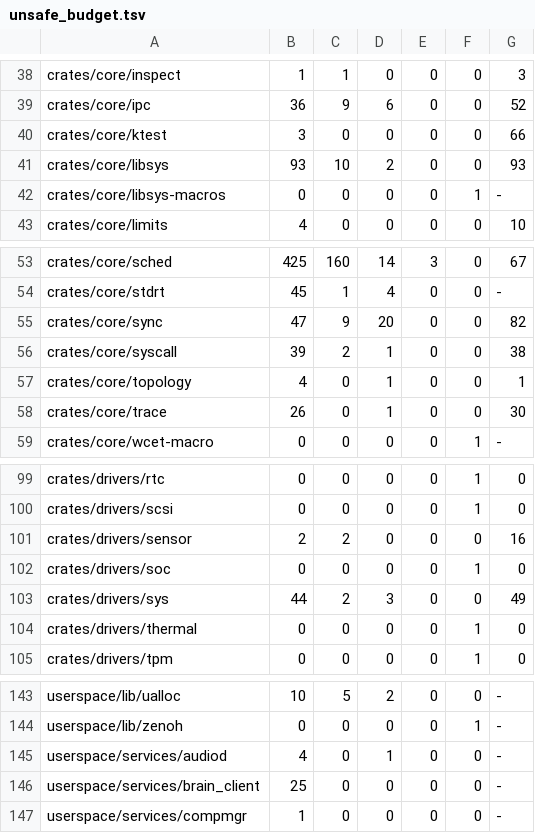
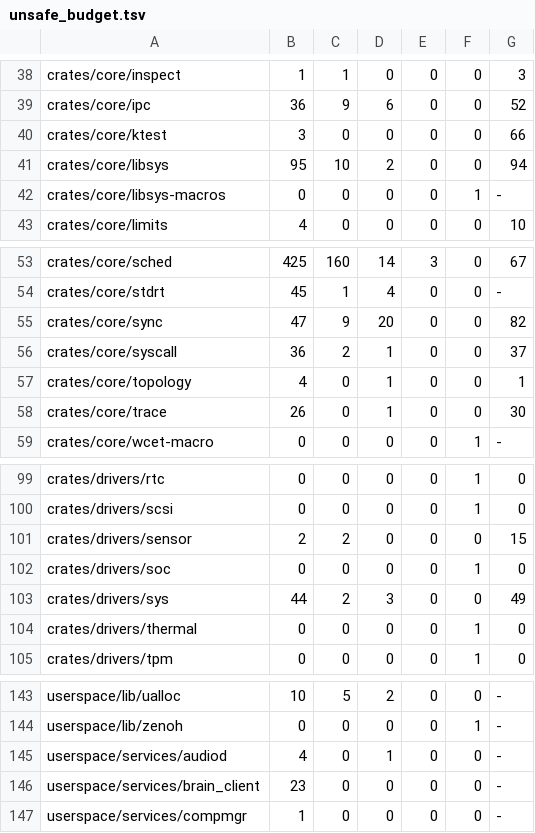
Before and after one commit to fgrg1978/AzOS, a TSV file: tools/lint/unsafe_budget.tsv, drawn as a sheet; only a part is shown, gaps mark what is left out.

Commit message:
gate rows and unsafe baseline over main for io_ring OP_CALL

```diff
--- a/tools/lint/unsafe_budget.tsv
+++ b/tools/lint/unsafe_budget.tsv
@@ -40,3 +40,3 @@ crates/core/ipc	36	9	6	0	0	52
 crates/core/ktest	3	0	0	0	0	66
-crates/core/libsys	93	10	2	0	0	93
+crates/core/libsys	95	10	2	0	0	94
 crates/core/libsys-macros	0	0	0	0	1	-
@@ -55,3 +55,3 @@ crates/core/stdrt	45	1	4	0	0	-
 crates/core/sync	47	9	20	0	0	82
-crates/core/syscall	39	2	1	0	0	38
+crates/core/syscall	36	2	1	0	0	37
 crates/core/topology	4	0	1	0	0	1
@@ -100,3 +100,3 @@ crates/drivers/rtc	0	0	0	0	1	0
 crates/drivers/scsi	0	0	0	0	1	0
-crates/drivers/sensor	2	2	0	0	0	16
+crates/drivers/sensor	2	2	0	0	0	15
 crates/drivers/soc	0	0	0	0	1	0
@@ -145,3 +145,3 @@ userspace/lib/zenoh	0	0	0	0	1	-
 userspace/services/audiod	4	0	1	0	0	-
-userspace/services/brain_client	25	0	0	0	0	-
+userspace/services/brain_client	23	0	0	0	0	-
 userspace/services/compmgr	1	0	0	0	0	-
```
Also changed, not shown: 1 other file.
